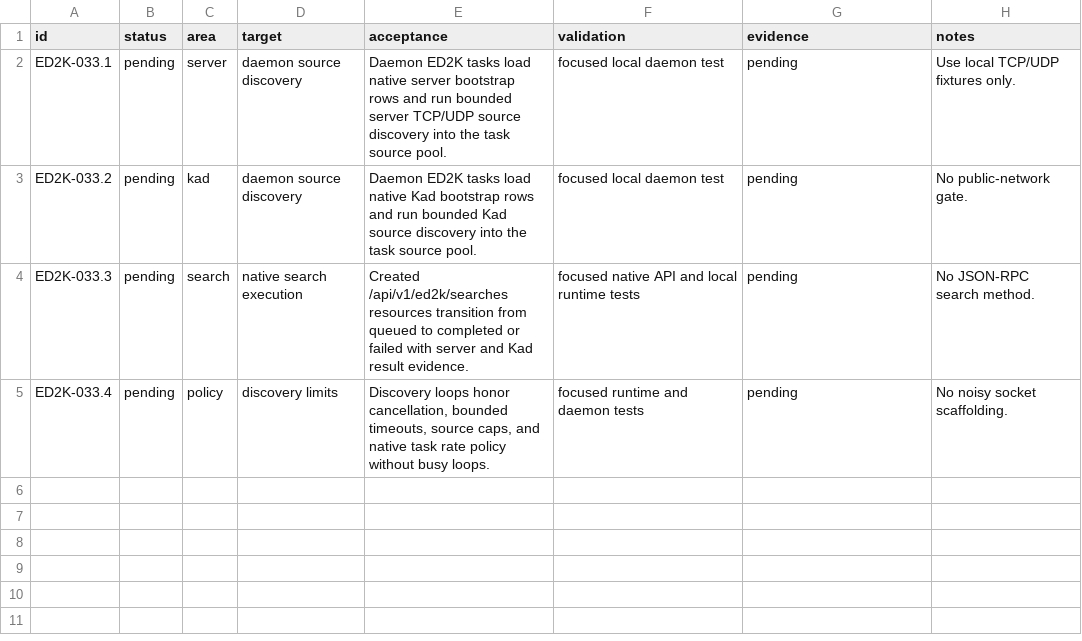
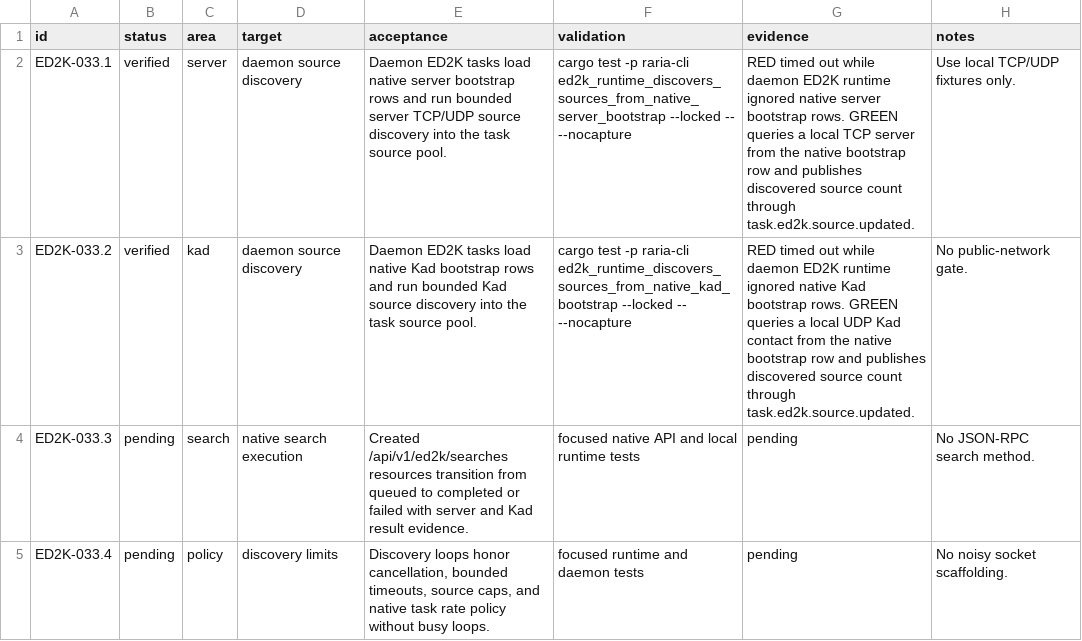
Before and after one commit to AnInsomniacy/raria, a CSV file: docs/core-modernization/ed2k-native/checkpoints/ED2K-033-discovery-search-daemon.csv, drawn as a sheet.

Commit message:
feat: add ED2K bootstrap discovery

```diff
--- a/docs/core-modernization/ed2k-native/checkpoints/ED2K-033-discovery-search-daemon.csv
+++ b/docs/core-modernization/ed2k-native/checkpoints/ED2K-033-discovery-search-daemon.csv
@@ -1,4 +1,4 @@
 id,status,area,target,acceptance,validation,evidence,notes
-ED2K-033.1,pending,server,daemon source discovery,"Daemon ED2K tasks load native server bootstrap rows and run bounded server TCP/UDP source discovery into the task source pool.","focused local daemon test","pending","Use local TCP/UDP fixtures only."
-ED2K-033.2,pending,kad,daemon source discovery,"Daemon ED2K tasks load native Kad bootstrap rows and run bounded Kad source discovery into the task source pool.","focused local daemon test","pending","No public-network gate."
+ED2K-033.1,verified,server,daemon source discovery,"Daemon ED2K tasks load native server bootstrap rows and run bounded server TCP/UDP source discovery into the task source pool.","cargo test -p raria-cli ed2k_runtime_discovers_sources_from_native_server_bootstrap --locked -- --nocapture","RED timed out while daemon ED2K runtime ignored native server bootstrap rows. GREEN queries a local TCP server from the native bootstrap row and publishes discovered source count through task.ed2k.source.updated.","Use local TCP/UDP fixtures only."
+ED2K-033.2,verified,kad,daemon source discovery,"Daemon ED2K tasks load native Kad bootstrap rows and run bounded Kad source discovery into the task source pool.","cargo test -p raria-cli ed2k_runtime_discovers_sources_from_native_kad_bootstrap --locked -- --nocapture","RED timed out while daemon ED2K runtime ignored native Kad bootstrap rows. GREEN queries a local UDP Kad contact from the native bootstrap row and publishes discovered source count through task.ed2k.source.updated.","No public-network gate."
 ED2K-033.3,pending,search,native search execution,"Created /api/v1/ed2k/searches resources transition from queued to completed or failed with server and Kad result evidence.","focused native API and local runtime tests","pending","No JSON-RPC search method."
```
Also changed, not shown: docs/core-modernization/ed2k-native/capability-ledger.csv, 3 other files.
